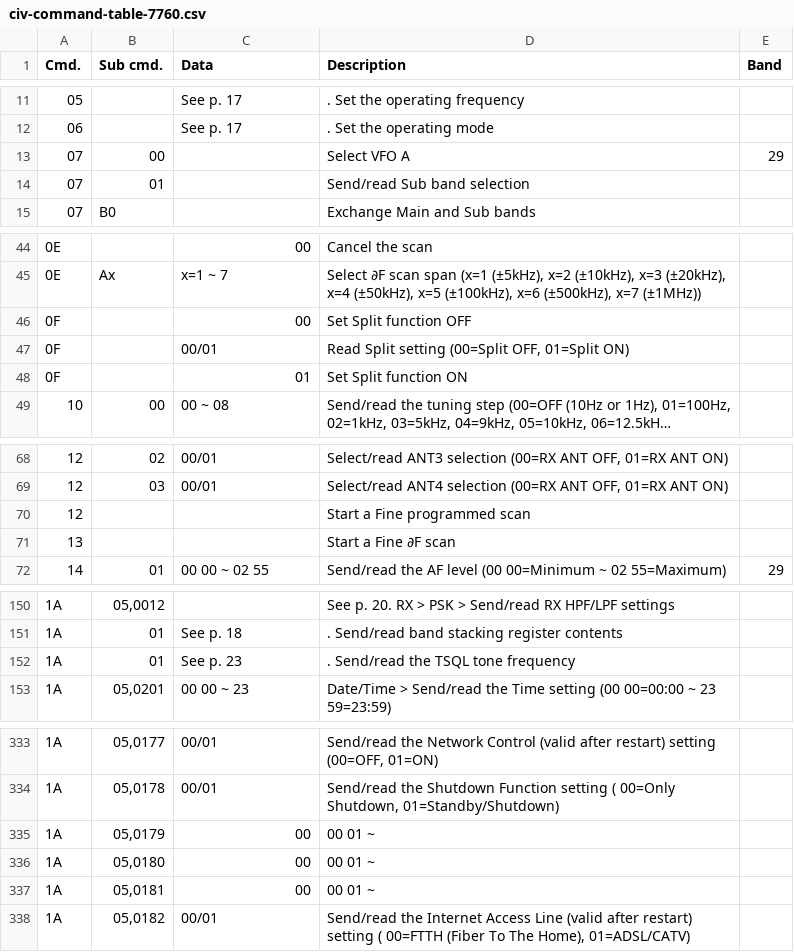
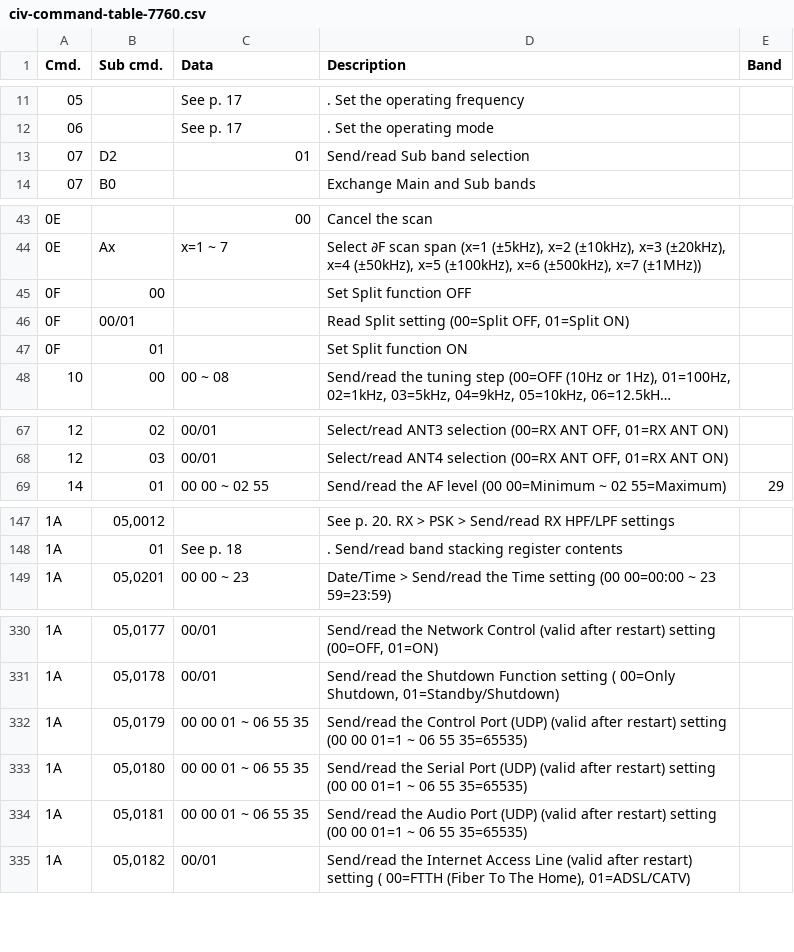
Before and after one commit to stevendodd/Icom-civ-explorer, a CSV file: src/civ_api/data/civ-command-table-7760.csv, drawn as a sheet; only a part is shown, gaps mark what is left out; long unchanged cells end in …; removed rows and columns are numbered as before the commit, all else as after; the diff covers the shown part only; the diff names each change by its address in the sheet, - before the commit and + after, or states it on an @@ line.

Commit message:
7760/9700: structural row corrections found by manual-vs-CSV coverage audit
7760 (563->561 rows):
- 1A single-byte block completed per manual: add 06 (DATA mode),
  07/08 (NTP server access/result), 09 (AF Mute), 0A (OVF indicator);
  re-key TX Power Limit from sub '1A' to 0C with 'See p. 22' in the
  data cell; rebuild three UDP port rows (05,0179-0181, BCD range
  00 00 01 ~ 06 55 35) from wrapped manual lines; complete 05,0374
  Audio Retransmission desc; delete phantoms 05,0503, 05,0655,
  05,0929, 1A/BE, mis-keyed 1A/01 TSQL dup (genuine 1B/01); move
  page-glue '29' out of 1A/03+04 data cells (7610 precedent).
- 07 block: 07/01 really is 07/D2 data '01'; delete phantom
  07/00 'Select VFO A' (absent from the 7760 manual, unlike 9700).
- 0F split rows re-keyed (manual 40-42): Read 00/01, Set 00/01.
- 1C block rebuilt (was garbled with cmd-1E content): status, tuner,
  XFC, transmit-frequency read, CI-V Output; cmd 1E rows now keyed
  under 1E (band-edge numbering family).

9700 (539->536): delete 3 rows mis-filed under 0F (tuning step +
attenuator copies; genuine 10/11 blocks exist); fix attenuator row
data shift (11 sub, data 10).

Capabilities: attenuator command_evidence corrected (the
'0F 11 sub-command' clause was a misreading of these duplicates;
all radios use 0x11).

```diff
--- a/src/civ_api/data/civ-command-table-7760.csv
+++ b/src/civ_api/data/civ-command-table-7760.csv
-row 13: 07 | 00 |  | Select VFO A | 29
-B13 (Sub cmd.): 01
+B13 (Sub cmd.): D2
-C13 (Data): (empty)
+C13 (Data): 01
-B45 (Sub cmd.): (empty)
+B45 (Sub cmd.): 00
-C45 (Data): 00
+C45 (Data): (empty)
-B46 (Sub cmd.): (empty)
+B46 (Sub cmd.): 00/01
-C46 (Data): 00/01
+C46 (Data): (empty)
-B47 (Sub cmd.): (empty)
+B47 (Sub cmd.): 01
-C47 (Data): 01
+C47 (Data): (empty)
-row 70: 12 |  |  | Start a Fine programmed scan
-row 71: 13 |  |  | Start a Fine ∂F scan
-row 152: 1A | 01 | See p. 23 | . Send/read the TSQL tone frequency
-C332:C334 (Data): 00
+C332:C334 (Data): 00 00 01 ~ 06 55 35
-D332 (Description): 00 01 ~
+D332 (Description): Send/read the Control Port (UDP) (valid after restart) setting (00 00 01=1 ~ 06 55 35=65535)
-D333 (Description): 00 01 ~
+D333 (Description): Send/read the Serial Port (UDP) (valid after restart) setting (00 00 01=1 ~ 06 55 35=65535)
-D334 (Description): 00 01 ~
+D334 (Description): Send/read the Audio Port (UDP) (valid after restart) setting (00 00 01=1 ~ 06 55 35=65535)
```
Also changed, not shown: 5 added rows, 3 removed rows, 1 moved row and 29 edited cells elsewhere in this file, src/civ_api/data/civ-command-table-9700.csv, 1 other file.
